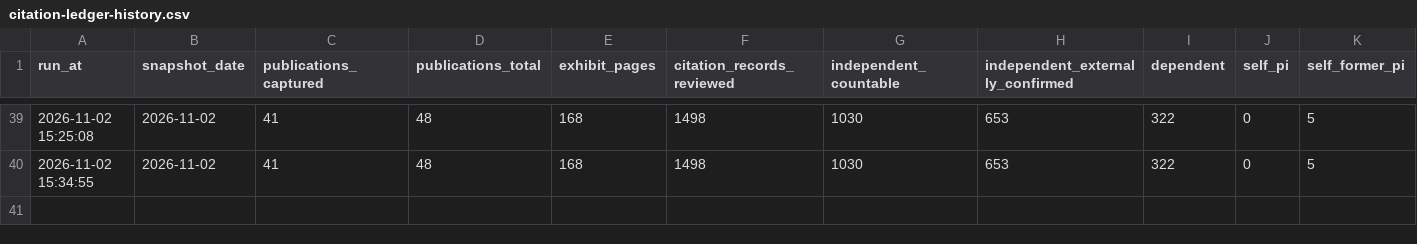
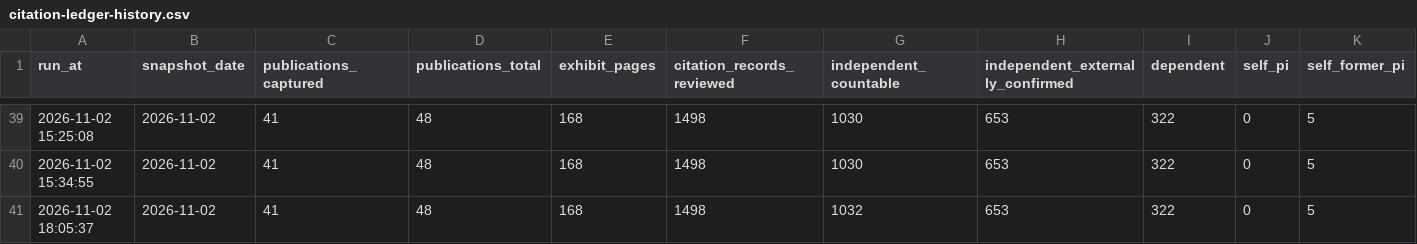
Before and after one commit to akulmehta/academic-citation-tracker, a CSV file: Independent Citation Record/Exhibits/Supporting/citation-ledger-history.csv, drawn as a sheet; only a part is shown, gaps mark what is left out; rows hold the shown columns only; the diff names each change by its address in the sheet, - before the commit and + after, or states it on an @@ line.

Commit message:
Count two English-titled rows the language screen was over-suppressing
The user pointed at cit-000062 and cit-000075: titles that read as English
apart from a few non-Latin characters, which the rule was treating as foreign.
Both tests in languageFlag were counting occurrences rather than measuring the
share of the text, so a handful of symbols could veto a long English title.

- isScientificNotation: Greek letters now pass on share (<= 25% of letters,
  with Latin at least 3x the Greek) instead of a cap of 4. cit-000062 carries
  6 Greek among 84 Latin; the one genuinely Greek-language title in the corpus
  sits at 89.2%, so the threshold is a wide gap, not a fitted number.
- snippetIsForeign: a non-Latin character in a snippet flags only when the
  foreign script is the bulk of it (>= 25%). cit-000075's snippet renders one
  ring-bond descriptor as Cyrillic epsilon, 1 letter in 93; a Chinese abstract
  (cit-000308) is 39%.
- 4 new checks in test-capture-helpers.js (66 pass).

Applied offline through the standard sequence: reapply-language, reprint-exhibits
(2 pages on the allosteric exhibit, 5 -> 6 marks each, old PDFs archived as
SUPERSEDED-), build-catalog, build-ledger, audit-highlights (41 publications /
168 pages clean), test-pdf-fit, review sheet, dashboard data.

Headline at the 2026-11-02 snapshot: 1032 counted independent rows over 1019
distinct independent papers (was 1030/1017). Non-English flags 52 -> 50, withheld
by language 44 -> 42, independent-but-pending 47 -> 45. Adjusted English-only
share 71.3%.

Also: every outbound link in the dashboard now opens in a new tab. A shared
ext() helper in dashboard.js emits target=_blank with rel=noopener noreferrer
for the Scholar profile URLs, citing-work titles, patent records, external
source links and exhibit PDF links; only the internal chapter links stay plain.

The remaining 50 flagged rows were each reviewed and stay excluded deliberately:
33 have CJK/Cyrillic/Greek/Korean titles, 14 are foreign-language papers in the
Latin script (Czech, Portuguese, Spanish, French, Polish), 3 are German
second-language edition copies.

```diff
--- a/Independent Citation Record/Exhibits/Supporting/citation-ledger-history.csv
+++ b/Independent Citation Record/Exhibits/Supporting/citation-ledger-history.csv
+row 41: 2026-11-02 18:05:37 | 2026-11-02 | 41 | 48 | 168 | 1498 | 1032 | 653 | 322 | 0 | 5
```
Also changed, not shown: Independent Citation Record/Exhibits/Supporting/citation-ledger-2026-11-02.csv, 28 other files.
